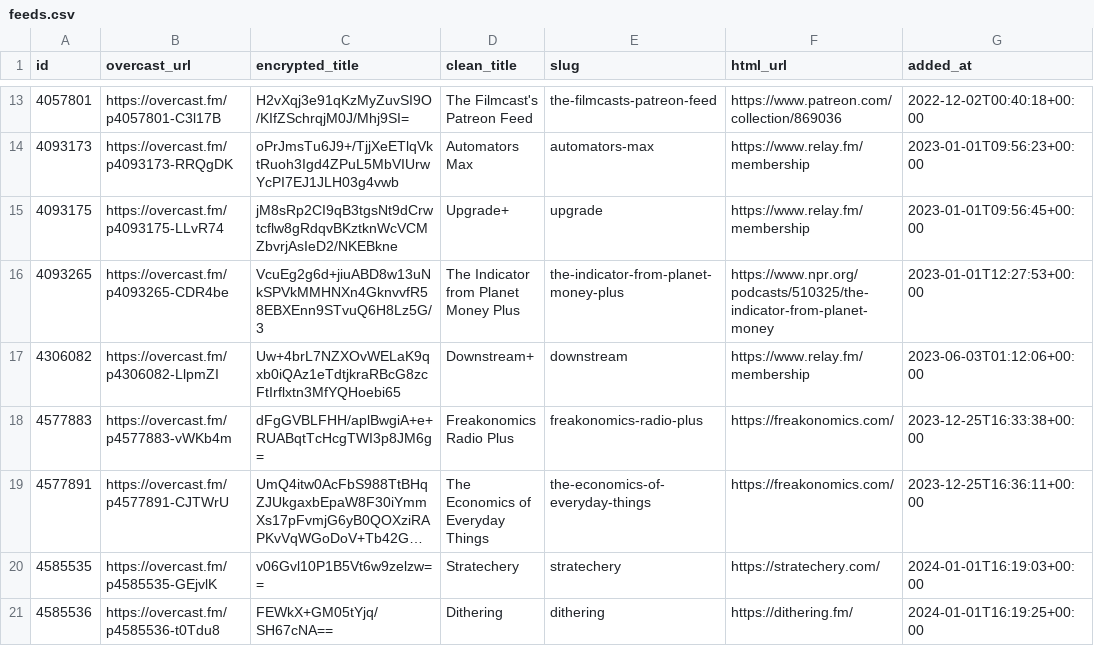
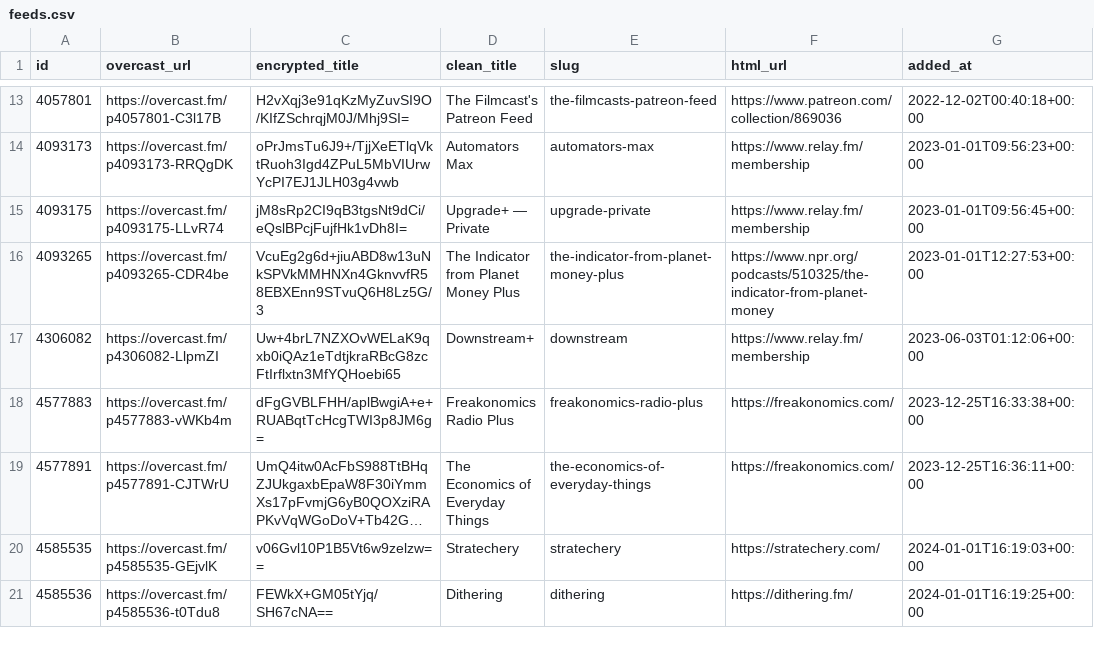
Before and after one commit to josh/overcast-data, a CSV file: feeds.csv, drawn as a sheet; only a part is shown, gaps mark what is left out; long unchanged cells end in …; the diff names each change by its address in the sheet, - before the commit and + after, or states it on an @@ line.

```diff
--- a/feeds.csv
+++ b/feeds.csv
-C15 (encrypted_title): jM8sRp2CI9qB3tgsNt9dCrwtcflw8gRdqvBKztknWcVCMZbvrjAsIeD2/NKEBkne
+C15 (encrypted_title): jM8sRp2CI9qB3tgsNt9dCi/eQslBPcjFujfHk1vDh8I=
-D15 (clean_title): Upgrade+
+D15 (clean_title): Upgrade+ — Private
-E15 (slug): upgrade
+E15 (slug): upgrade-private
```
Also changed, not shown: 1 other file.
